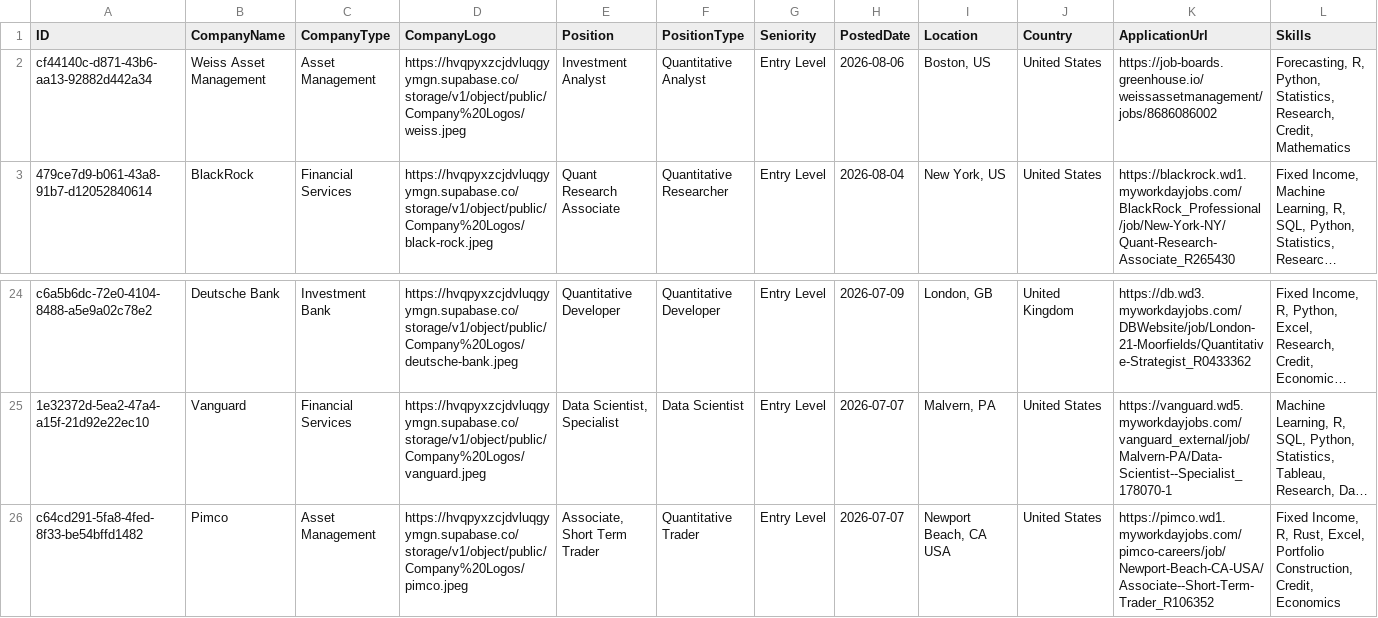
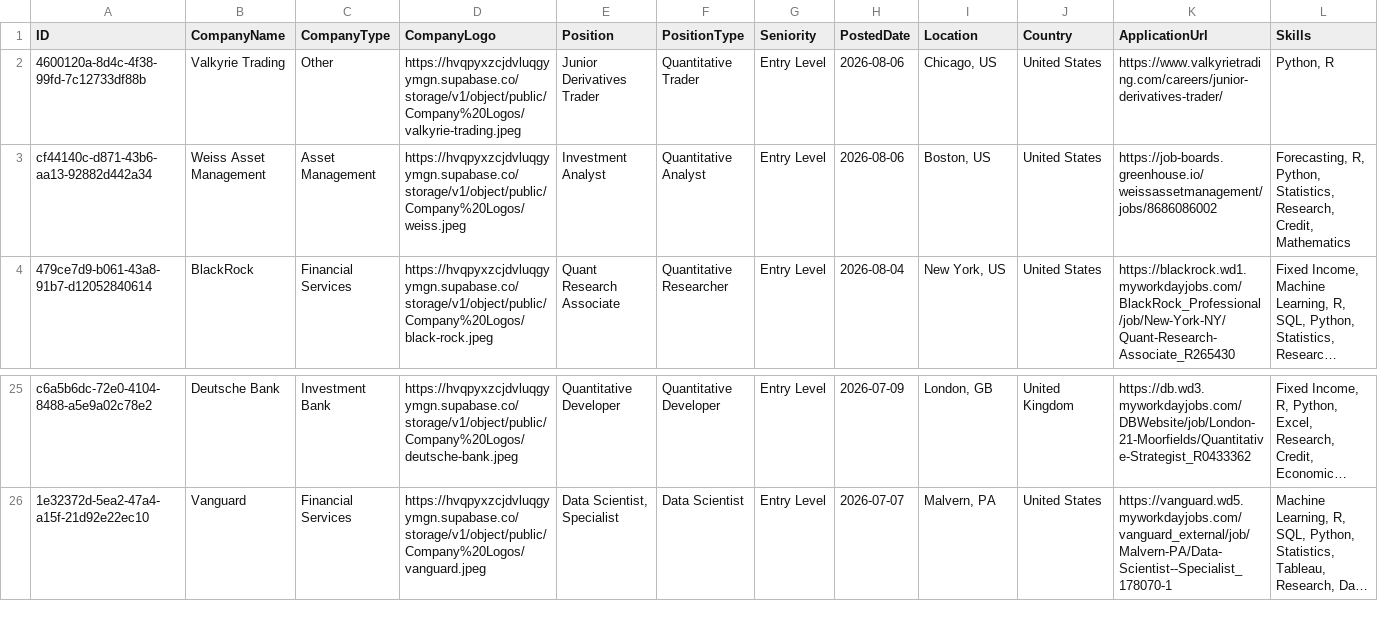
Before and after one commit to ibrahimmudassar/AutoOpenQuant, a CSV file: data.csv, drawn as a sheet; only a part is shown, gaps mark what is left out; long unchanged cells end in …; removed rows and columns are numbered as before the commit, all else as after; rows hold the shown columns only; the diff names each change by its address in the sheet, - before the commit and + after, or states it on an @@ line.

Commit message:
GitHub Actions Bot

```diff
--- a/data.csv
+++ b/data.csv
+row 2: 4600120a-8d4c-4f38-99fd-7c12733df88b | Valkyrie Trading | Other | https://hvqpyxzcjdvluqgyymgn.supabase.co/storage/v1/object/public/Company%20Logos/valkyrie-trading.jpeg | Junior Derivatives Trader | Quantitative Trader | Entry Level | 2026-08-06 | Chicago, US | United States | https://www.valkyrietrading.com/careers/junior-derivatives-trader/ | Python, R
-row 26: c64cd291-5fa8-4fed-8f33-be54bffd1482 | Pimco | Asset Management | https://hvqpyxzcjdvluqgyymgn.supabase.co/storage/v1/object/public/Company%20Logos/pimco.jpeg | Associate, Short Term Trader | Quantitative Trader | Entry Level | 2026-07-07 | Newport Beach, CA USA | United States | https://pimco.wd1.myworkdayjobs.com/pimco-careers/job/Newport-Beach-CA-USA/Associate--Short-Term-Trader_R106352 | Fixed Income, R, Rust, Excel, Portfolio Construction, Credit, Economics
```
